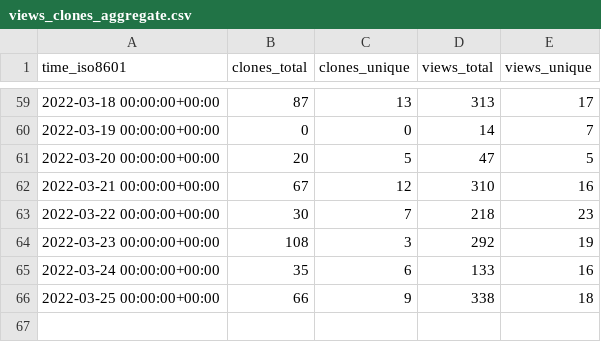
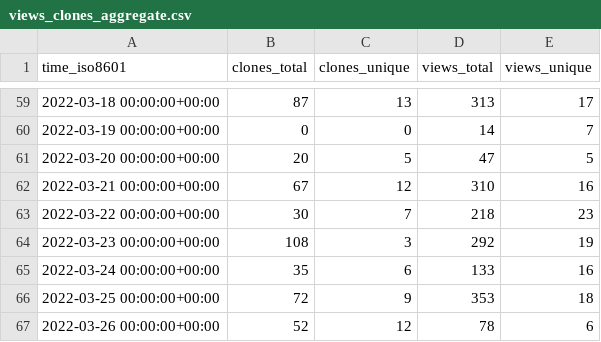
Before and after one commit to ethyca/fides-stats, a CSV file: ethyca/fidesops/ghrs-data/views_clones_aggregate.csv, drawn as a sheet; only a part is shown, gaps mark what is left out.

```diff
--- a/ethyca/fidesops/ghrs-data/views_clones_aggregate.csv
+++ b/ethyca/fidesops/ghrs-data/views_clones_aggregate.csv
@@ -65,2 +65,3 @@ time_iso8601,clones_total,clones_unique,views_total,views_unique
 2022-03-24 00:00:00+00:00,35,6,133,16
-2022-03-25 00:00:00+00:00,66,9,338,18
+2022-03-25 00:00:00+00:00,72,9,353,18
+2022-03-26 00:00:00+00:00,52,12,78,6
```
Also changed, not shown: 1 other file.
